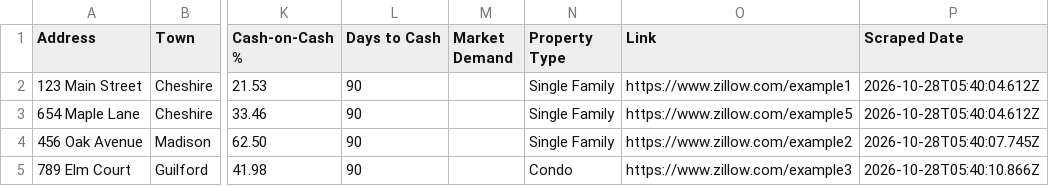
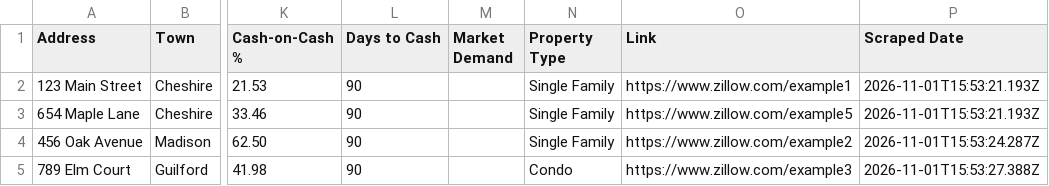
Before and after one commit to tttpppn/ct-deal-finder, a CSV file: docs/data.csv, drawn as a sheet; only a part is shown, gaps mark what is left out; the diff names each change by its address in the sheet, - before the commit and + after, or states it on an @@ line.

```diff
--- a/docs/data.csv
+++ b/docs/data.csv
-P2:P3 (Scraped Date): 2026-10-28T05:40:04.612Z
+P2:P3 (Scraped Date): 2026-11-01T15:53:21.193Z
-P4 (Scraped Date): 2026-10-28T05:40:07.745Z
+P4 (Scraped Date): 2026-11-01T15:53:24.287Z
-P5 (Scraped Date): 2026-10-28T05:40:10.866Z
+P5 (Scraped Date): 2026-11-01T15:53:27.388Z
```
Also changed, not shown: 3 other files.
